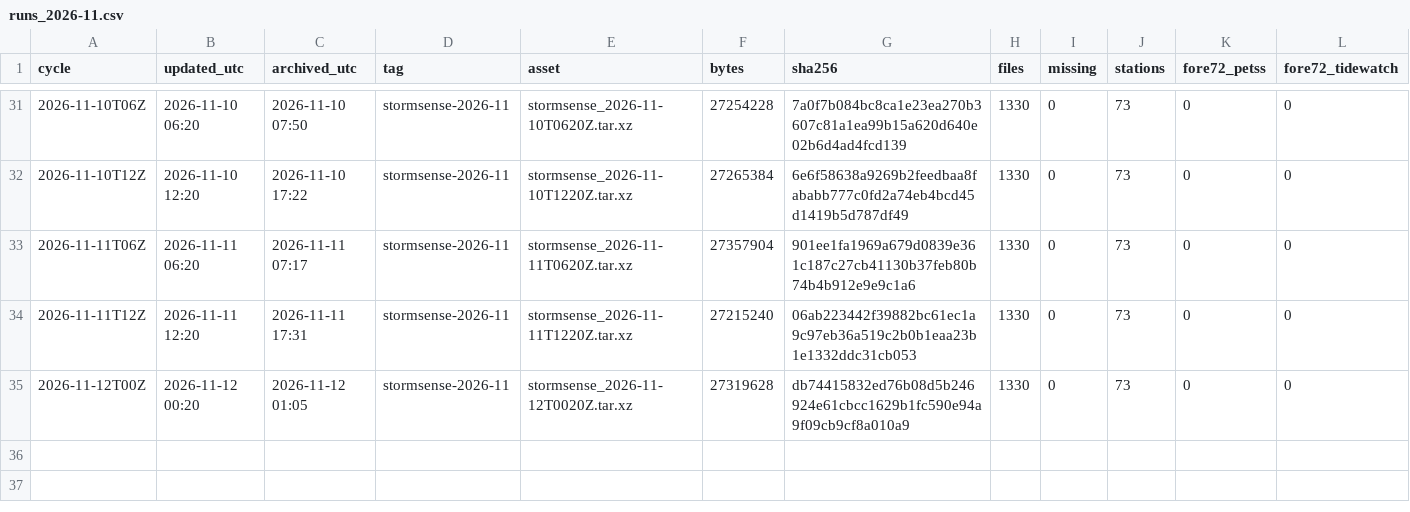
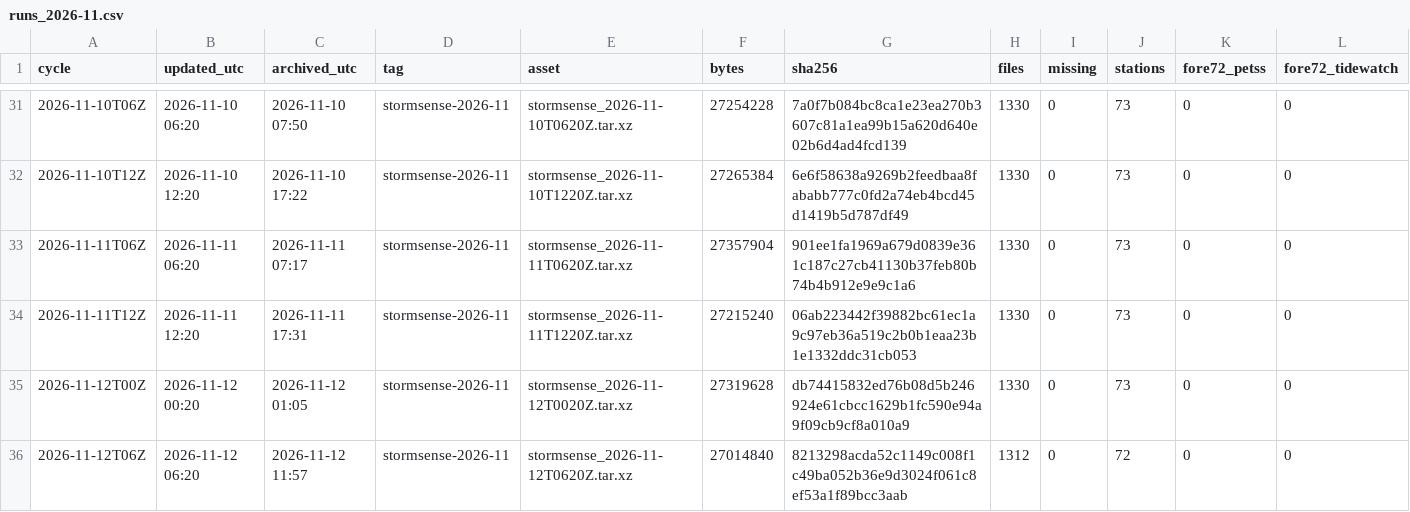
Before and after one commit to DerekLoftis/StormSense-archive, a CSV file: data/index/stormsense-latest/runs_2026-11.csv, drawn as a sheet; only a part is shown, gaps mark what is left out; rows hold the shown columns only; the diff names each change by its address in the sheet, - before the commit and + after, or states it on an @@ line.

```diff
--- a/data/index/stormsense-latest/runs_2026-11.csv
+++ b/data/index/stormsense-latest/runs_2026-11.csv
+row 36: 2026-11-12T06Z | 2026-11-12 06:20 | 2026-11-12 11:57 | stormsense-2026-11 | stormsense_2026-11-12T0620Z.tar.xz | 27014840 | 8213298acda52c1149c008f1c49ba052b36e9d3024f061c8ef53a1f89bcc3aab | 1312 | 0 | 72 | 0 | 0
```
Also changed, not shown: 1 other file.
